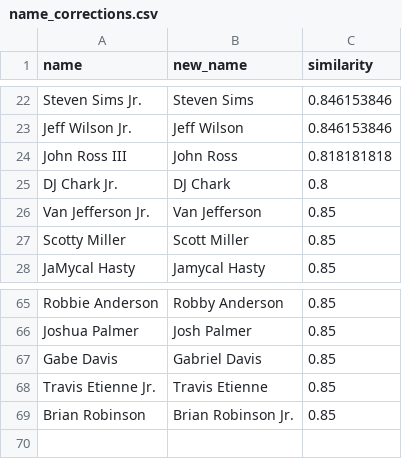
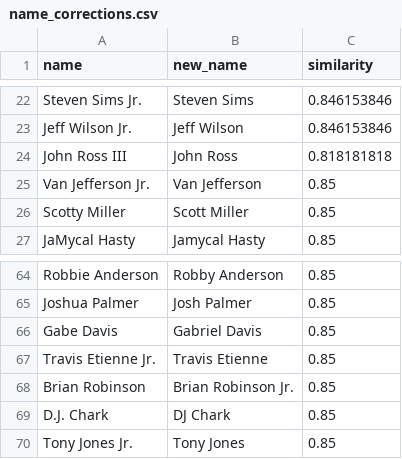
Before and after one commit to tefirman/FantasySports, a CSV file: res/football/name_corrections.csv, drawn as a sheet; only a part is shown, gaps mark what is left out; removed rows and columns are numbered as before the commit, all else as after; the diff names each change by its address in the sheet, - before the commit and + after, or states it on an @@ line.

Commit message:
Correcting sportsref names

```diff
--- a/res/football/name_corrections.csv
+++ b/res/football/name_corrections.csv
-row 25: DJ Chark Jr. | DJ Chark | 0.8
+row 69: D.J. Chark | DJ Chark | 0.85
+row 70: Tony Jones Jr. | Tony Jones | 0.85
```
